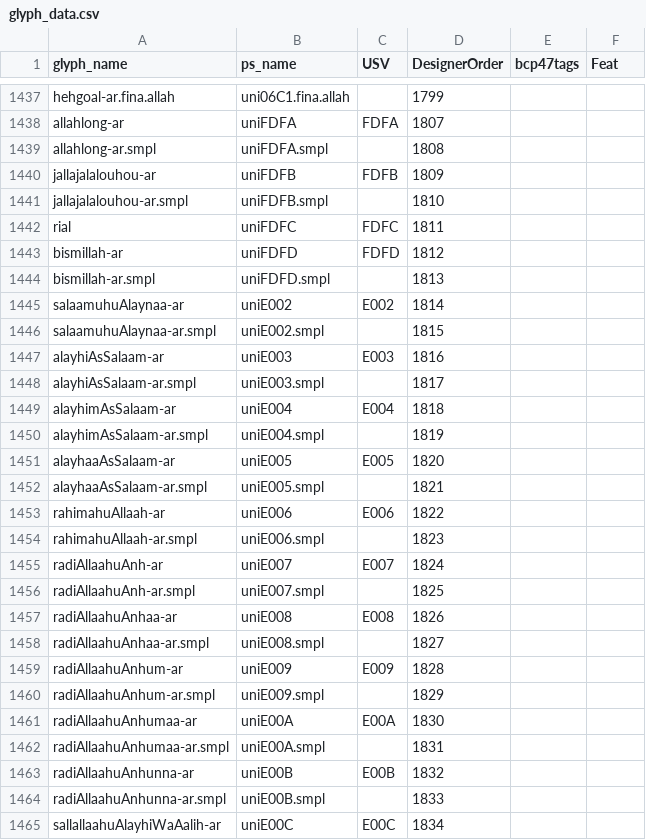
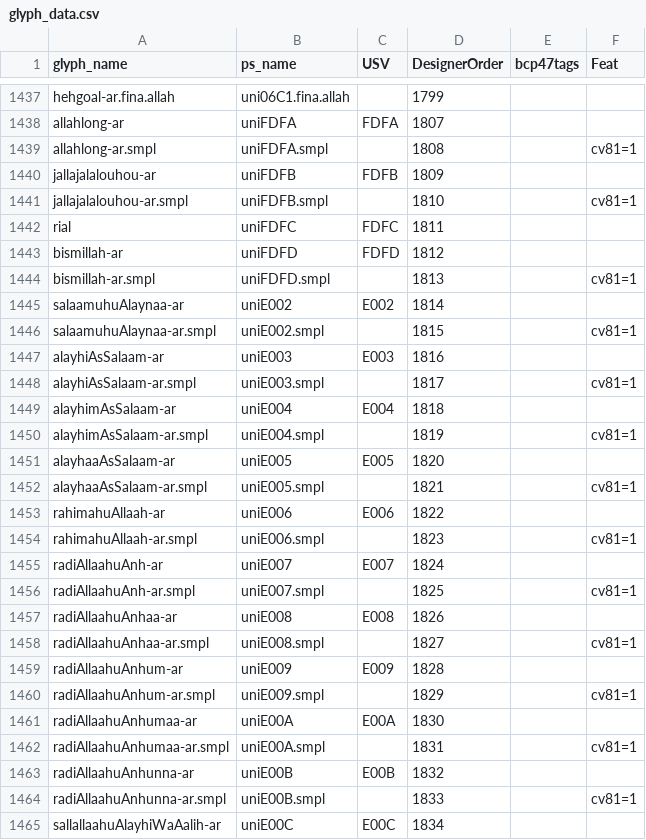
Before and after one commit to silnrsi/font-scheherazade, a CSV file: source/glyph_data.csv, drawn as a sheet; only a part is shown, gaps mark what is left out; the diff covers the shown part only.

Commit message:
add cv81 info to glyph_data.csv and feature_map.csv

```diff
--- a/source/glyph_data.csv
+++ b/source/glyph_data.csv
@@ -1438,28 +1438,28 @@ hehgoal-ar.fina.allah,uni06C1.fina.allah,,1799,,
 allahlong-ar,uniFDFA,FDFA,1807,,
-allahlong-ar.smpl,uniFDFA.smpl,,1808,,
+allahlong-ar.smpl,uniFDFA.smpl,,1808,,cv81=1
 jallajalalouhou-ar,uniFDFB,FDFB,1809,,
-jallajalalouhou-ar.smpl,uniFDFB.smpl,,1810,,
+jallajalalouhou-ar.smpl,uniFDFB.smpl,,1810,,cv81=1
 rial,uniFDFC,FDFC,1811,,
 bismillah-ar,uniFDFD,FDFD,1812,,
-bismillah-ar.smpl,uniFDFD.smpl,,1813,,
+bismillah-ar.smpl,uniFDFD.smpl,,1813,,cv81=1
 salaamuhuAlaynaa-ar,uniE002,E002,1814,,
-salaamuhuAlaynaa-ar.smpl,uniE002.smpl,,1815,,
+salaamuhuAlaynaa-ar.smpl,uniE002.smpl,,1815,,cv81=1
 alayhiAsSalaam-ar,uniE003,E003,1816,,
-alayhiAsSalaam-ar.smpl,uniE003.smpl,,1817,,
+alayhiAsSalaam-ar.smpl,uniE003.smpl,,1817,,cv81=1
 alayhimAsSalaam-ar,uniE004,E004,1818,,
-alayhimAsSalaam-ar.smpl,uniE004.smpl,,1819,,
+alayhimAsSalaam-ar.smpl,uniE004.smpl,,1819,,cv81=1
 alayhaaAsSalaam-ar,uniE005,E005,1820,,
-alayhaaAsSalaam-ar.smpl,uniE005.smpl,,1821,,
+alayhaaAsSalaam-ar.smpl,uniE005.smpl,,1821,,cv81=1
 rahimahuAllaah-ar,uniE006,E006,1822,,
-rahimahuAllaah-ar.smpl,uniE006.smpl,,1823,,
+rahimahuAllaah-ar.smpl,uniE006.smpl,,1823,,cv81=1
 radiAllaahuAnh-ar,uniE007,E007,1824,,
-radiAllaahuAnh-ar.smpl,uniE007.smpl,,1825,,
+radiAllaahuAnh-ar.smpl,uniE007.smpl,,1825,,cv81=1
 radiAllaahuAnhaa-ar,uniE008,E008,1826,,
-radiAllaahuAnhaa-ar.smpl,uniE008.smpl,,1827,,
+radiAllaahuAnhaa-ar.smpl,uniE008.smpl,,1827,,cv81=1
 radiAllaahuAnhum-ar,uniE009,E009,1828,,
-radiAllaahuAnhum-ar.smpl,uniE009.smpl,,1829,,
+radiAllaahuAnhum-ar.smpl,uniE009.smpl,,1829,,cv81=1
 radiAllaahuAnhumaa-ar,uniE00A,E00A,1830,,
-radiAllaahuAnhumaa-ar.smpl,uniE00A.smpl,,1831,,
+radiAllaahuAnhumaa-ar.smpl,uniE00A.smpl,,1831,,cv81=1
 radiAllaahuAnhunna-ar,uniE00B,E00B,1832,,
-radiAllaahuAnhunna-ar.smpl,uniE00B.smpl,,1833,,
+radiAllaahuAnhunna-ar.smpl,uniE00B.smpl,,1833,,cv81=1
 sallallaahuAlayhiWaAalih-ar,uniE00C,E00C,1834,,
```
Also changed, not shown: 9 edited cells elsewhere in this file, source/feature_map.csv.
